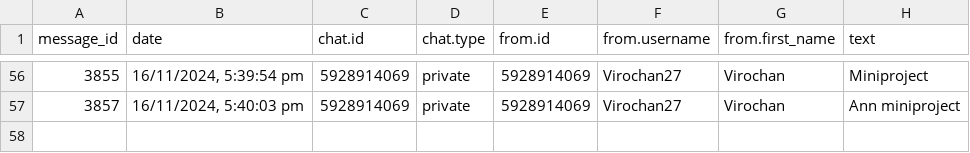
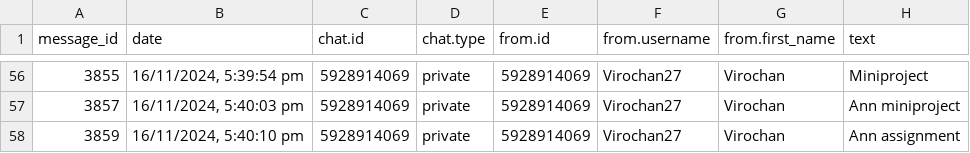
Before and after one commit to 01SU22AI000/abcd, a CSV file: data.csv, drawn as a sheet; only a part is shown, gaps mark what is left out; the diff names each change by its address in the sheet, - before the commit and + after, or states it on an @@ line.

Commit message:
Update data.csv with new data

```diff
--- a/data.csv
+++ b/data.csv
+row 58: 3859 | 16/11/2024, 5:40:10 pm | 5928914069 | private | 5928914069 | Virochan27 | Virochan | Ann assignment
```
